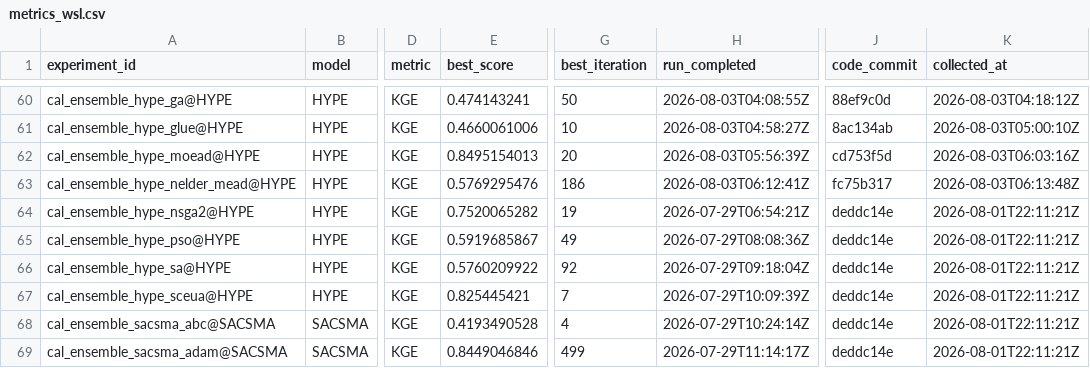
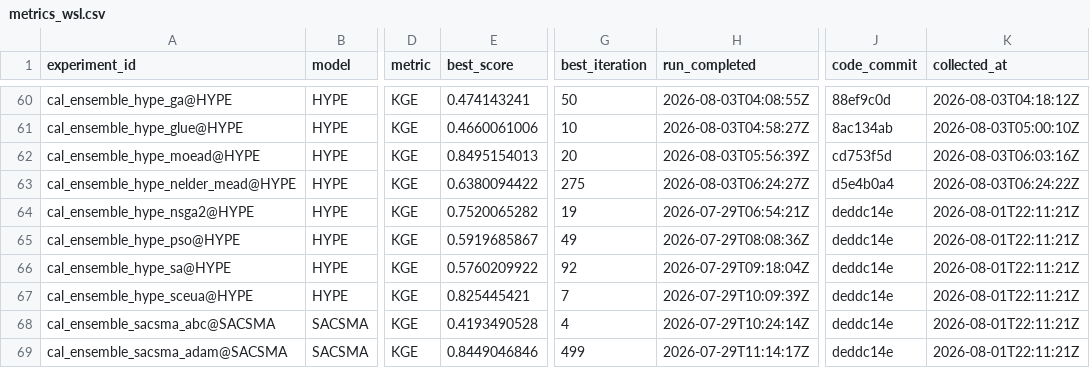
Before and after one commit to DarriEy/SYMFLUENCE, a CSV file: examples/paper_case_studies/repro_status/metrics_wsl.csv, drawn as a sheet; only a part is shown, gaps mark what is left out; the diff names each change by its address in the sheet, - before the commit and + after, or states it on an @@ line.

```diff
--- a/examples/paper_case_studies/repro_status/metrics_wsl.csv
+++ b/examples/paper_case_studies/repro_status/metrics_wsl.csv
-E63 (best_score): 0.5769295476
+E63 (best_score): 0.6380094422
-G63 (best_iteration): 186
+G63 (best_iteration): 275
-H63 (run_completed): 2026-08-03T06:12:41Z
+H63 (run_completed): 2026-08-03T06:24:27Z
-J63 (code_commit): fc75b317
+J63 (code_commit): d5e4b0a4
-K63 (collected_at): 2026-08-03T06:13:48Z
+K63 (collected_at): 2026-08-03T06:24:22Z
```
Also changed, not shown: examples/paper_case_studies/repro_status/comparison.csv.
